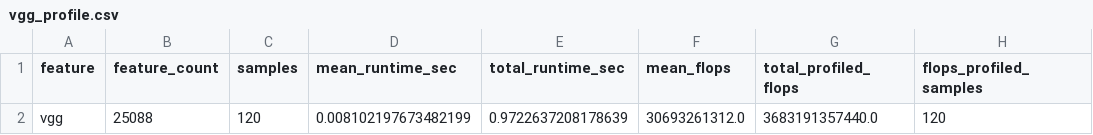
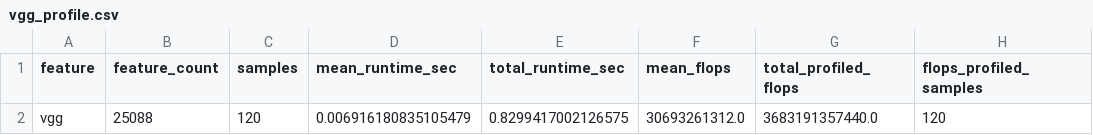
Before and after one commit to sangwyn/QualiSR-Lab, a CSV file: features/profiling/vgg_profile.csv, drawn as a sheet.

```diff
--- a/features/profiling/vgg_profile.csv
+++ b/features/profiling/vgg_profile.csv
@@ -1,2 +1,2 @@
 feature,feature_count,samples,mean_runtime_sec,total_runtime_sec,mean_flops,total_profiled_flops,flops_profiled_samples
-vgg,25088,120,0.008102197673482199,0.9722637208178639,30693261312.0,3683191357440.0,120
+vgg,25088,120,0.006916180835105479,0.8299417002126575,30693261312.0,3683191357440.0,120
```
Also changed, not shown: features/profiling/fr_profile.csv, features/profiling/nr_profile.csv, 11 other files.
